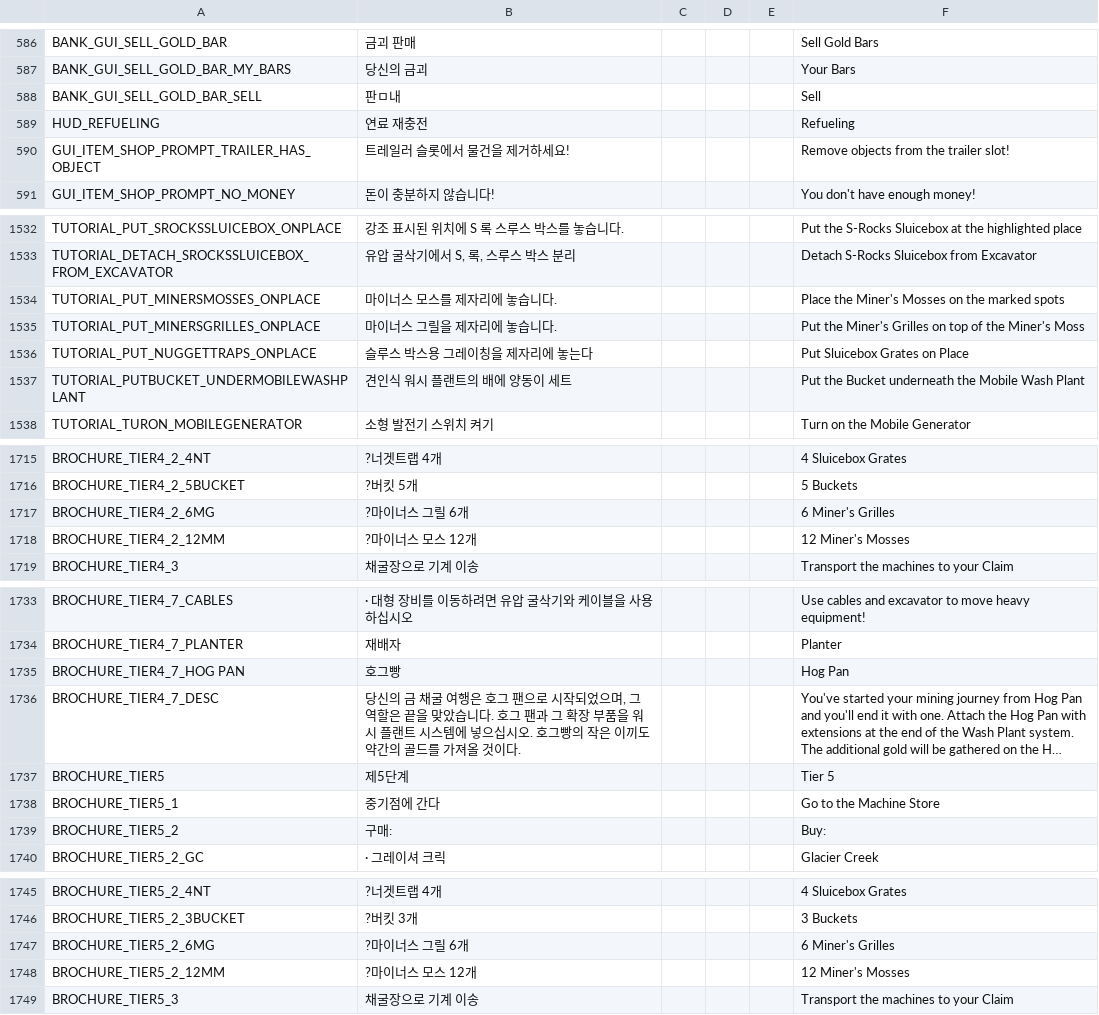
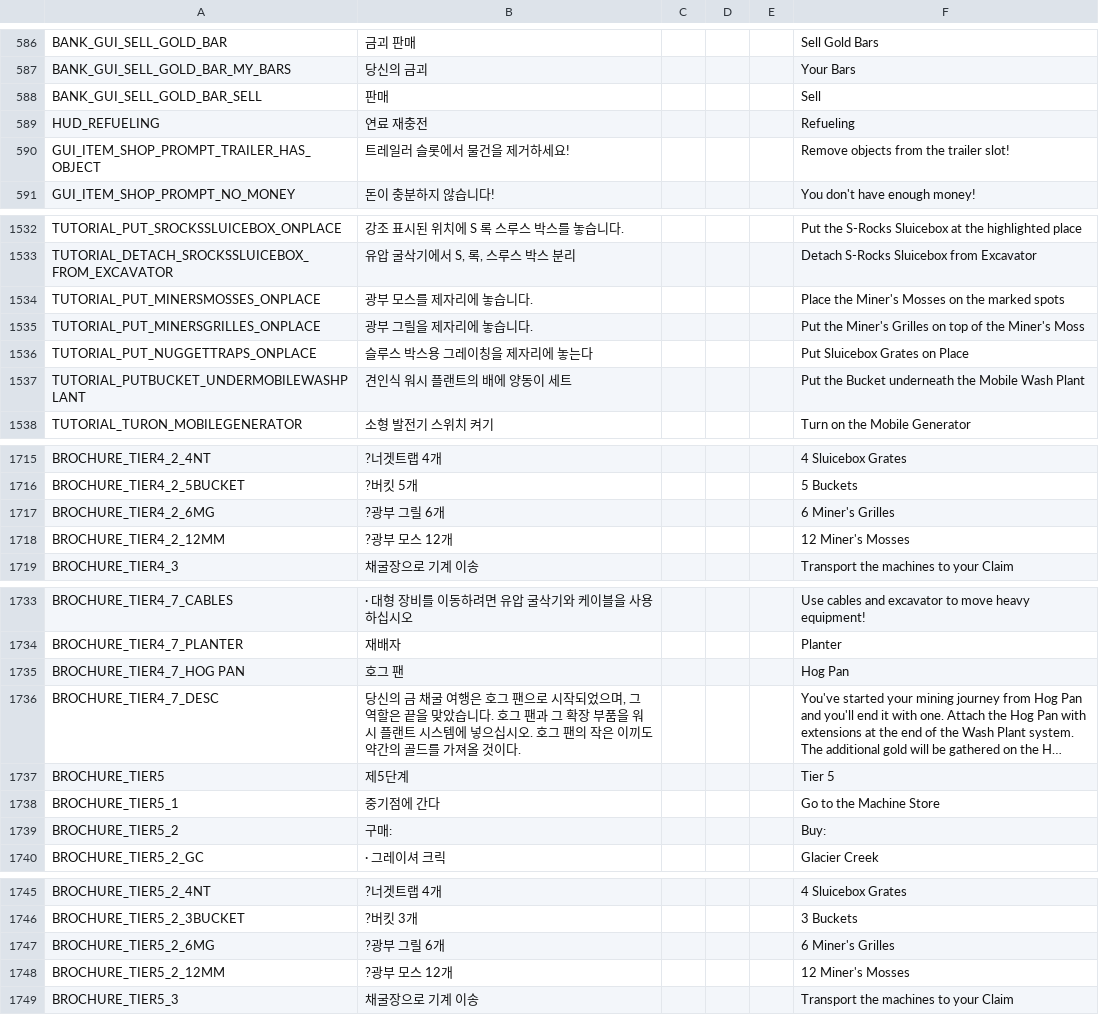
Before and after one commit to enddl3788/GoldMiningSimulator_Korean, a CSV file: GoldMiningSimulator_Data/StreamingAssets/local/ja.csv, drawn as a sheet; only a part is shown, gaps mark what is left out; long unchanged cells end in …; the diff covers the shown part only; the diff names each change by its address in the sheet, - before the commit and + after, or states it on an @@ line.

```diff
--- a/GoldMiningSimulator_Data/StreamingAssets/local/ja.csv
+++ b/GoldMiningSimulator_Data/StreamingAssets/local/ja.csv
-B588: 판ㅁ내
+B588: 판매
-B1534: 마이너스 모스를 제자리에 놓습니다.
+B1534: 광부 모스를 제자리에 놓습니다.
-B1535: 마이너스 그릴을 제자리에 놓습니다.
+B1535: 광부 그릴을 제자리에 놓습니다.
-B1717: ?마이너스 그릴 6개
+B1717: ?광부 그릴 6개
-B1718: ?마이너스 모스 12개
+B1718: ?광부 모스 12개
-B1735: 호그빵
+B1735: 호그 팬
-B1736: …오. 호그빵의 작은…
+B1736: …오. 호그 팬의 작은…
-B1747: ?마이너스 그릴 6개
+B1747: ?광부 그릴 6개
-B1748: ?마이너스 모스 12개
+B1748: ?광부 모스 12개
```
Also changed, not shown: 21 edited cells elsewhere in this file.
